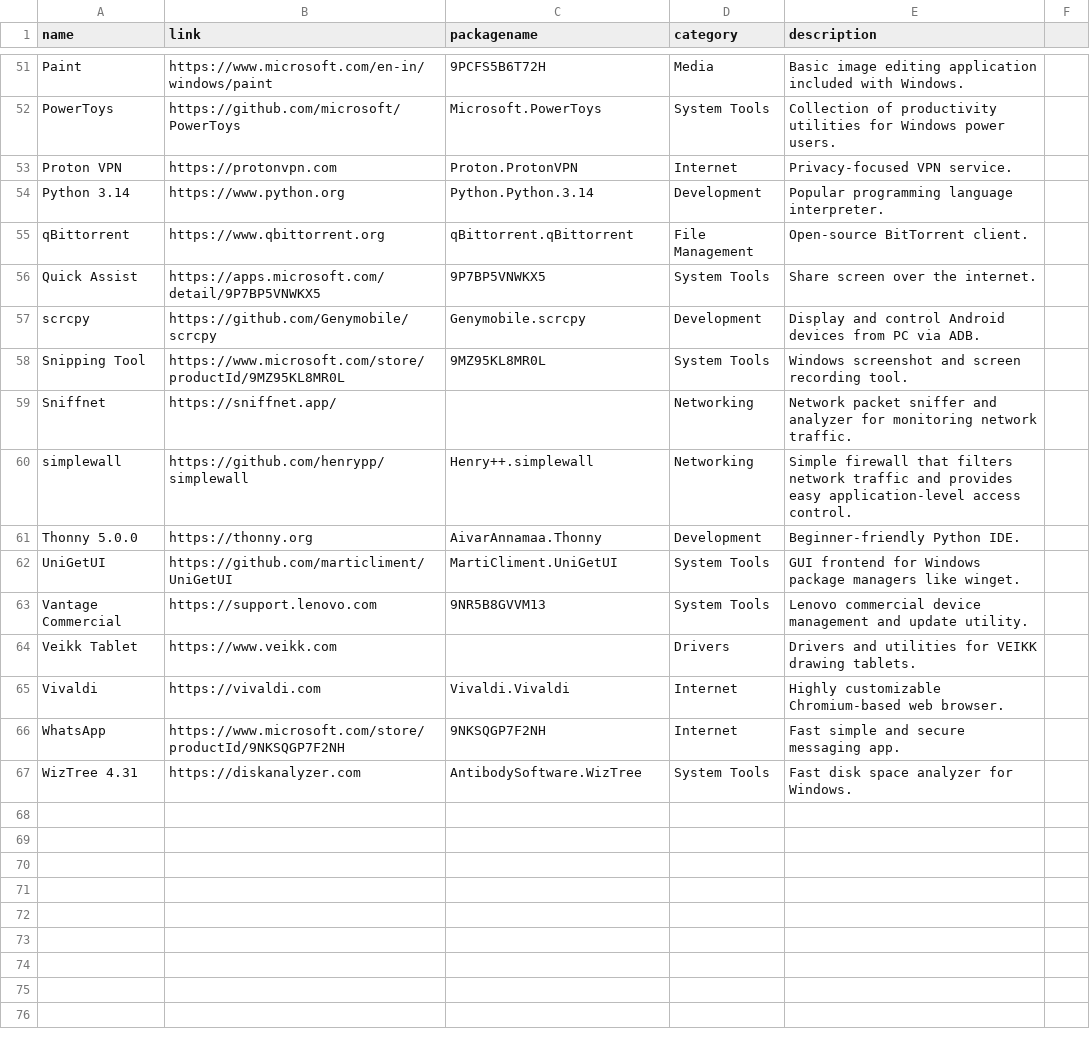
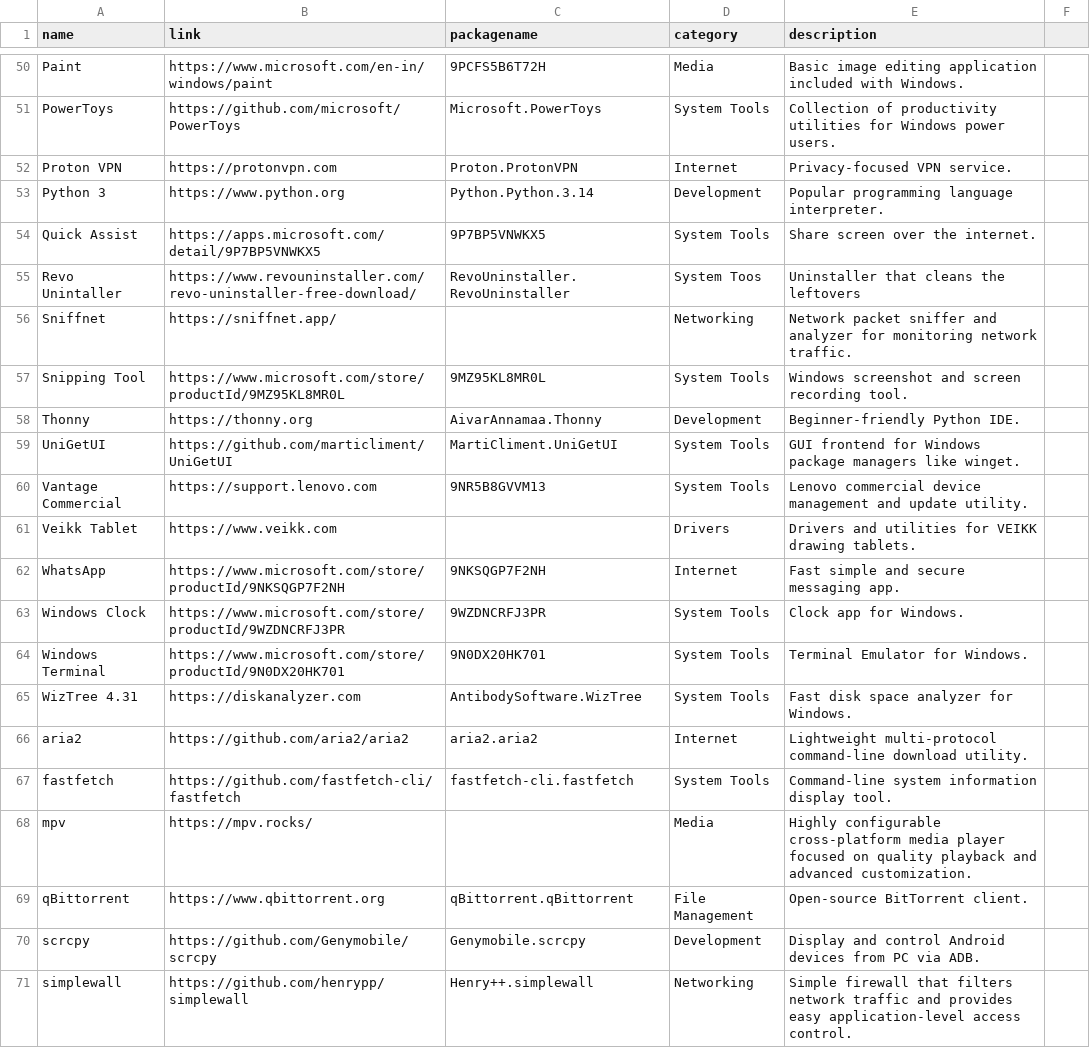
Before and after one commit to initcn/winbtw, a CSV file: docs/apps/apps.csv, drawn as a sheet; only a part is shown, gaps mark what is left out; the diff covers the shown part only.

Commit message:
Normalize apps.csv entries and add apps
Standardize and clean up apps.csv: normalized app names (removed version suffixes), updated package IDs, corrected categories (e.g. Affinity Studio -> Media, ExplorerPatcher -> System Tools), and deduplicated entries (Bitwarden, Chrome Remote Desktop). Added and re-ordered multiple apps and utilities (e.g. Git, GitHub Desktop, Google Chrome, Microsoft Photos, Windows Terminal, mpv, aria2, fastfetch, qBittorrent, scrcpy, simplewall, File Pilot, Nahimic, NanaZip, Nilesoft Shell, etc.). Overall formatting and naming consistency improvements for easier maintenance and consumption.

```diff
--- a/docs/apps/apps.csv
+++ b/docs/apps/apps.csv
@@ -53,10 +52,8 @@ PowerToys,https://github.com/microsoft/PowerToys,Microsoft.PowerToys,System Tool
 Proton VPN,https://protonvpn.com,Proton.ProtonVPN,Internet,Privacy-focused VPN service.
-Python 3.14,https://www.python.org,Python.Python.3.14,Development,Popular programming language interpreter.
-qBittorrent,https://www.qbittorrent.org,qBittorrent.qBittorrent,File Management,Open-source BitTorrent client.
+Python 3,https://www.python.org,Python.Python.3.14,Development,Popular programming language interpreter.
 Quick Assist, https://apps.microsoft.com/detail/9P7BP5VNWKX5, 9P7BP5VNWKX5, System Tools, Share screen over the internet.
-scrcpy,https://github.com/Genymobile/scrcpy,Genymobile.scrcpy,Development,Display and control Android devices from PC via ADB.
+Revo Unintaller,https://www.revouninstaller.com/revo-uninstaller-free-download/,RevoUninstaller.RevoUninstaller,System Toos, Uninstaller that cleans the leftovers
+Sniffnet,https://sniffnet.app/,,Networking,Network packet sniffer and analyzer for monitoring network traffic.
 Snipping Tool,https://www.microsoft.com/store/productId/9MZ95KL8MR0L,9MZ95KL8MR0L,System Tools,Windows screenshot and screen recording tool.
-Sniffnet,https://sniffnet.app/,,Networking,Network packet sniffer and analyzer for monitoring network traffic.
-simplewall,https://github.com/henrypp/simplewall,Henry++.simplewall,Networking,Simple firewall that filters network traffic and provides easy application-level access control.
-Thonny 5.0.0,https://thonny.org,AivarAnnamaa.Thonny,Development,Beginner-friendly Python IDE.
+Thonny,https://thonny.org,AivarAnnamaa.Thonny,Development,Beginner-friendly Python IDE.
 UniGetUI,https://github.com/marticliment/UniGetUI,MartiCliment.UniGetUI,System Tools,GUI frontend for Windows package managers like winget.
@@ -64,4 +61,11 @@ Vantage Commercial,https://support.lenovo.com,9NR5B8GVVM13,System Tools,Lenovo c
 Veikk Tablet,https://www.veikk.com,,Drivers,Drivers and utilities for VEIKK drawing tablets.
-Vivaldi,https://vivaldi.com,Vivaldi.Vivaldi,Internet,Highly customizable Chromium-based web browser.
 WhatsApp,https://www.microsoft.com/store/productId/9NKSQGP7F2NH,9NKSQGP7F2NH,Internet,Fast simple and secure messaging app.
+Windows Clock, https://www.microsoft.com/store/productId/9WZDNCRFJ3PR,9WZDNCRFJ3PR,System Tools,Clock app for Windows.
+Windows Terminal, https://www.microsoft.com/store/productId/9N0DX20HK701,9N0DX20HK701, System Tools, Terminal Emulator for Windows.
 WizTree 4.31,https://diskanalyzer.com,AntibodySoftware.WizTree,System Tools,Fast disk space analyzer for Windows.
+aria2,https://github.com/aria2/aria2,aria2.aria2,Internet,Lightweight multi-protocol command-line download utility.
+fastfetch,https://github.com/fastfetch-cli/fastfetch,fastfetch-cli.fastfetch,System Tools,Command-line system information display tool.
+mpv,https://mpv.rocks/,,Media,Highly configurable cross-platform media player focused on quality playback and advanced customization.
+qBittorrent,https://www.qbittorrent.org,qBittorrent.qBittorrent,File Management,Open-source BitTorrent client.
+scrcpy,https://github.com/Genymobile/scrcpy,Genymobile.scrcpy,Development,Display and control Android devices from PC via ADB.
+simplewall,https://github.com/henrypp/simplewall,Henry++.simplewall,Networking,Simple firewall that filters network traffic and provides easy application-level access control.
```
Also changed, not shown: 6 added rows, 6 removed rows, 7 moved rows and 7 edited cells elsewhere in this file.
